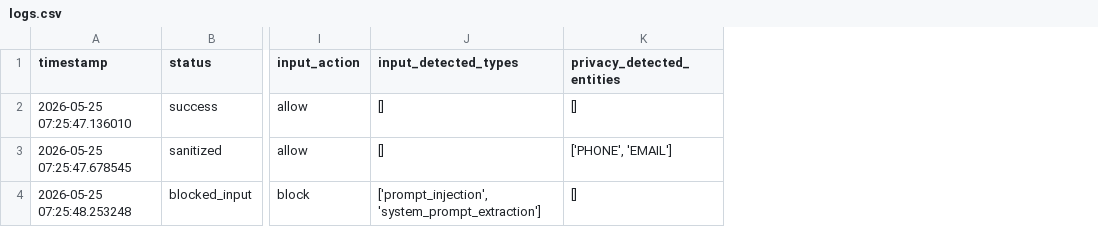
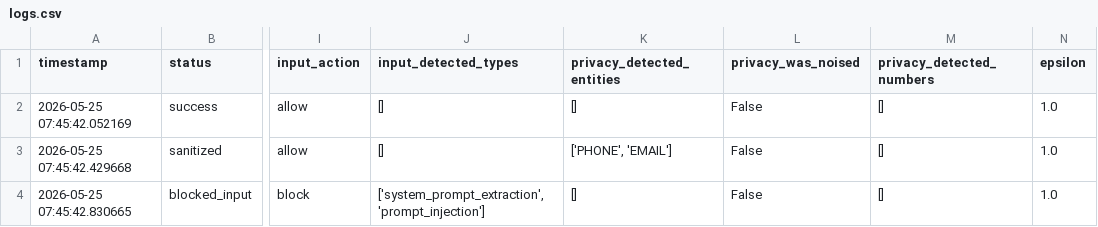
Before and after one commit to ya-whiteflower/llm-security-prototype-v1, a CSV file: results/logs.csv, drawn as a sheet; only a part is shown, gaps mark what is left out; the diff names each change by its address in the sheet, - before the commit and + after, or states it on an @@ line.

```diff
--- a/results/logs.csv
+++ b/results/logs.csv
+column L (privacy_was_noised), rows 2-4: all False
+column M (privacy_detected_numbers), rows 2-4: all []
+column N (epsilon), rows 2-4: all 1.0
-A2 (timestamp): 2026-05-25 07:25:47.136010
+A2 (timestamp): 2026-05-25 07:45:42.052169
-A3 (timestamp): 2026-05-25 07:25:47.678545
+A3 (timestamp): 2026-05-25 07:45:42.429668
-A4 (timestamp): 2026-05-25 07:25:48.253248
+A4 (timestamp): 2026-05-25 07:45:42.830665
-J4 (input_detected_types): ['prompt_injection', 'system_prompt_extraction']
+J4 (input_detected_types): ['system_prompt_extraction', 'prompt_injection']
```
Also changed, not shown: data/test_prompts.csv, results/evaluation_results.csv, 4 other files.
